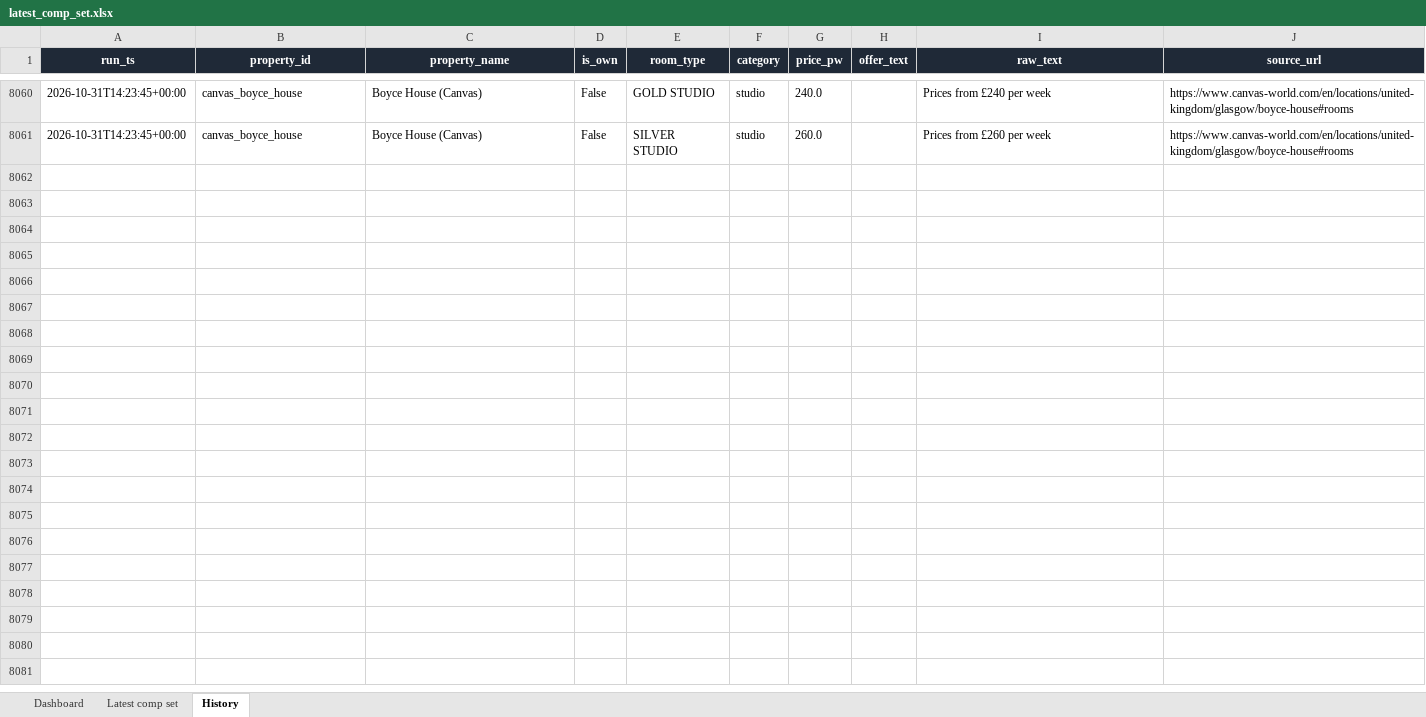
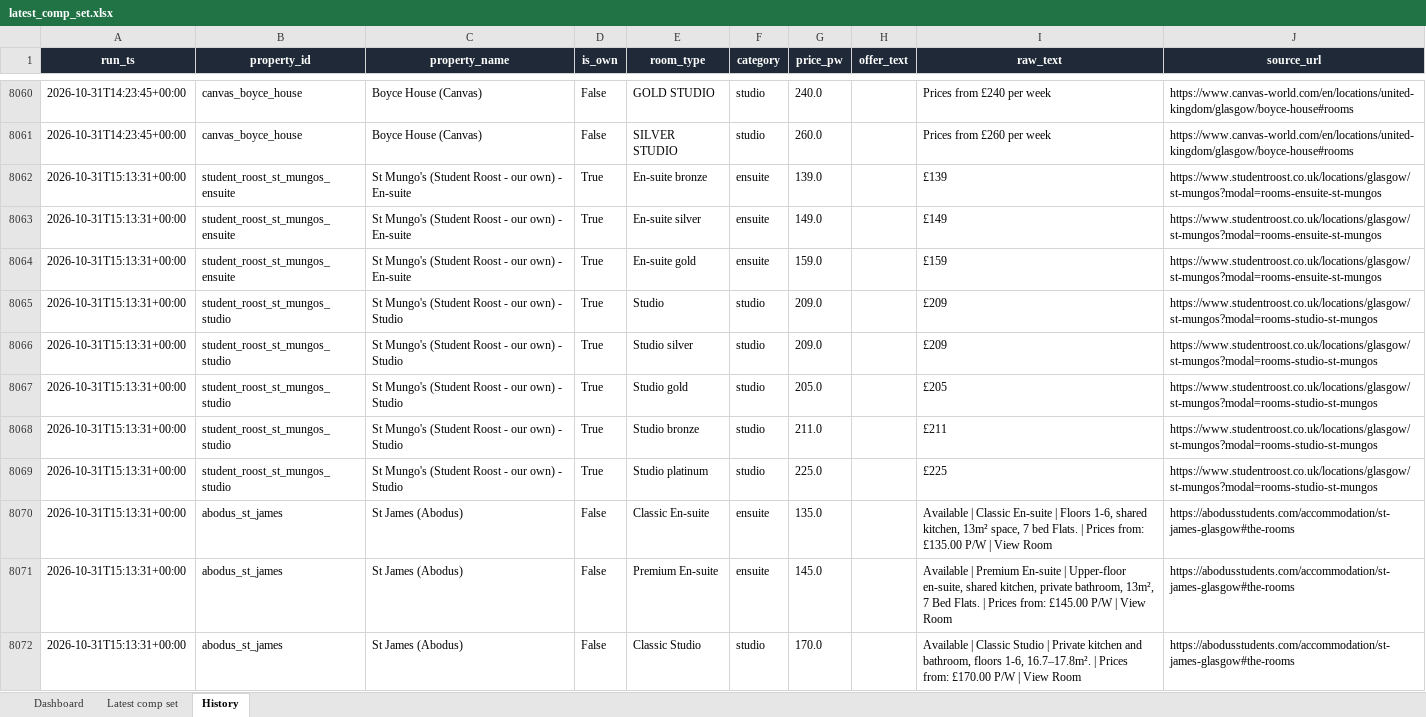
Before and after one commit to markAitcheson/St-Mungo-s, an Excel workbook: data/latest_comp_set.xlsx, sheet History, drawn as a sheet; only a part is shown, gaps mark what is left out; values as stored, in another font and other column widths than the file's, no borders; the diff covers the shown part only; the diff names each change by its address in the sheet, - before the commit and + after, or states it on an @@ line.

```diff
--- a/data/latest_comp_set.xlsx (sheet History)
+++ b/data/latest_comp_set.xlsx (sheet History)
+row 8062: 2026-10-31T15:13:31+00:00 | student_roost_st_mungos_ensuite | St Mungo's (Student Roost - our own) - En-suite | True | En-suite bronze | ensuite | 139.0 |  | £139 | https://www.studentroost.co.uk/locations/glasgow/st-mungos?modal=rooms-ensuite-st-mungos
+row 8063: 2026-10-31T15:13:31+00:00 | student_roost_st_mungos_ensuite | St Mungo's (Student Roost - our own) - En-suite | True | En-suite silver | ensuite | 149.0 |  | £149 | https://www.studentroost.co.uk/locations/glasgow/st-mungos?modal=rooms-ensuite-st-mungos
+row 8064: 2026-10-31T15:13:31+00:00 | student_roost_st_mungos_ensuite | St Mungo's (Student Roost - our own) - En-suite | True | En-suite gold | ensuite | 159.0 |  | £159 | https://www.studentroost.co.uk/locations/glasgow/st-mungos?modal=rooms-ensuite-st-mungos
+row 8065: 2026-10-31T15:13:31+00:00 | student_roost_st_mungos_studio | St Mungo's (Student Roost - our own) - Studio | True | Studio | studio | 209.0 |  | £209 | https://www.studentroost.co.uk/locations/glasgow/st-mungos?modal=rooms-studio-st-mungos
+row 8066: 2026-10-31T15:13:31+00:00 | student_roost_st_mungos_studio | St Mungo's (Student Roost - our own) - Studio | True | Studio silver | studio | 209.0 |  | £209 | https://www.studentroost.co.uk/locations/glasgow/st-mungos?modal=rooms-studio-st-mungos
+row 8067: 2026-10-31T15:13:31+00:00 | student_roost_st_mungos_studio | St Mungo's (Student Roost - our own) - Studio | True | Studio gold | studio | 205.0 |  | £205 | https://www.studentroost.co.uk/locations/glasgow/st-mungos?modal=rooms-studio-st-mungos
+row 8068: 2026-10-31T15:13:31+00:00 | student_roost_st_mungos_studio | St Mungo's (Student Roost - our own) - Studio | True | Studio bronze | studio | 211.0 |  | £211 | https://www.studentroost.co.uk/locations/glasgow/st-mungos?modal=rooms-studio-st-mungos
+row 8069: 2026-10-31T15:13:31+00:00 | student_roost_st_mungos_studio | St Mungo's (Student Roost - our own) - Studio | True | Studio platinum | studio | 225.0 |  | £225 | https://www.studentroost.co.uk/locations/glasgow/st-mungos?modal=rooms-studio-st-mungos
+row 8070: 2026-10-31T15:13:31+00:00 | abodus_st_james | St James (Abodus) | False | Classic En-suite | ensuite | 135.0 |  | Available | Classic En-suite | Floors 1-6, shared kitchen, 13m² space, 7 bed Flats. | Prices from: £135.00 P/W | View Room | https://abodusstudents.com/accommodation/st-james-glasgow#the-rooms
+row 8071: 2026-10-31T15:13:31+00:00 | abodus_st_james | St James (Abodus) | False | Premium En-suite | ensuite | 145.0 |  | Available | Premium En-suite | Upper-floor en-suite, shared kitchen, private bathroom, 13m², 7 Bed Flats. | Prices from: £145.00 P/W | View Room | https://abodusstudents.com/accommodation/st-james-glasgow#the-rooms
+row 8072: 2026-10-31T15:13:31+00:00 | abodus_st_james | St James (Abodus) | False | Classic Studio | studio | 170.0 |  | Available | Classic Studio | Private kitchen and bathroom, floors 1-6, 16.7–17.8m². | Prices from: £170.00 P/W | View Room | https://abodusstudents.com/accommodation/st-james-glasgow#the-rooms
```
Also changed, not shown: 10 added rows elsewhere in this sheet, sheet Dashboard, 1 other file.
